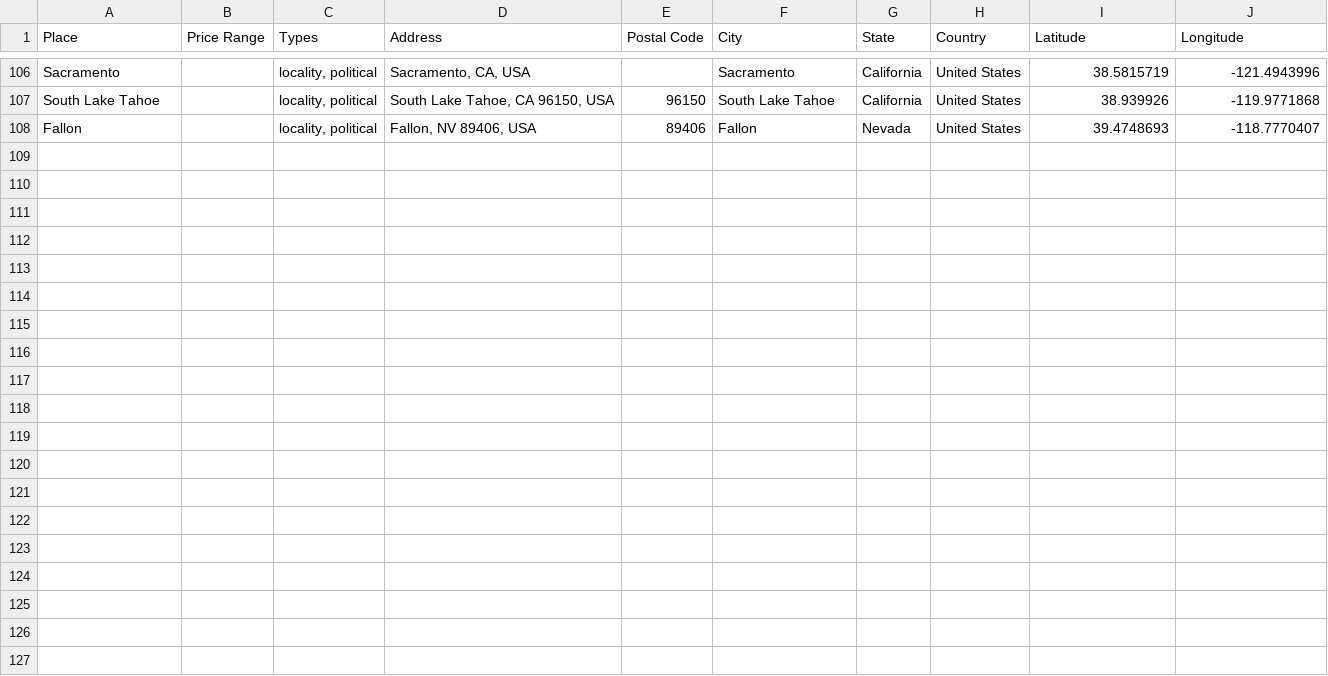
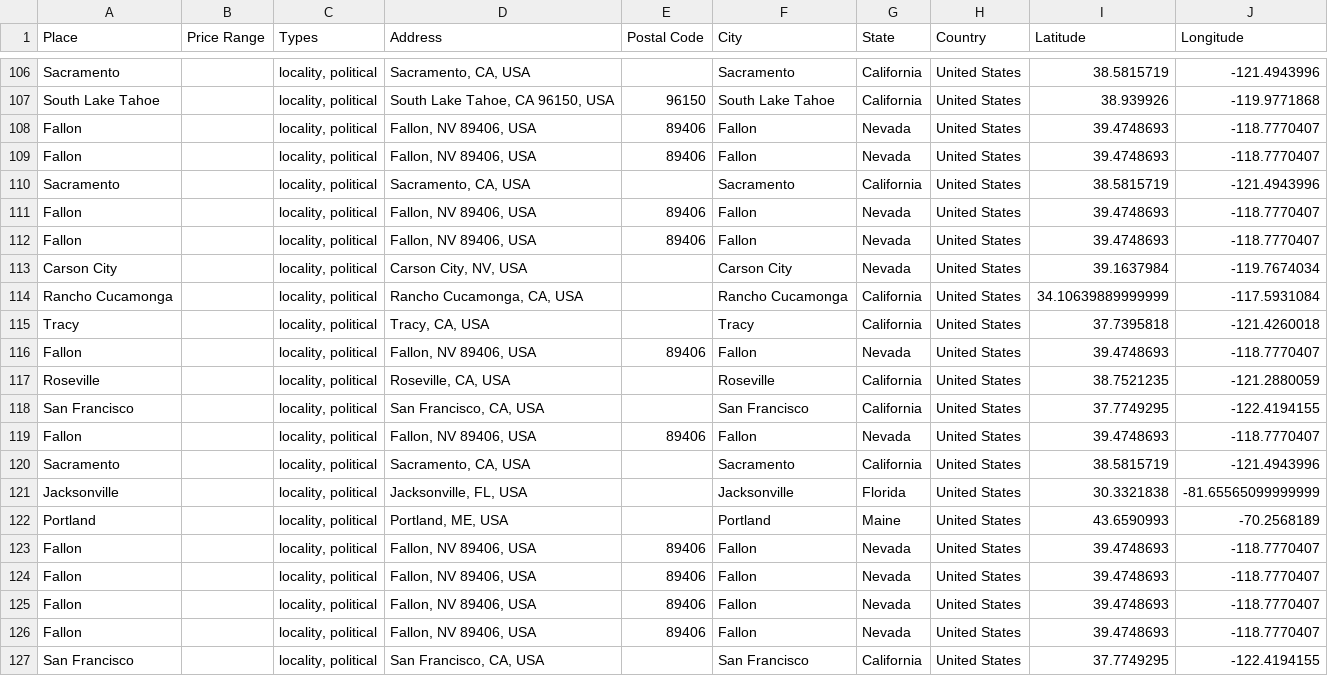
Before and after one commit to ireilly-reilly/JourneyGenius, a CSV file: journey-genius-data-scraping/hotel_data.csv, drawn as a sheet; only a part is shown, gaps mark what is left out.

```diff
--- a/journey-genius-data-scraping/hotel_data.csv
+++ b/journey-genius-data-scraping/hotel_data.csv
@@ -108 +108,20 @@ South Lake Tahoe,,"locality, political","South Lake Tahoe, CA 96150, USA",96150,
 Fallon,,"locality, political","Fallon, NV 89406, USA",89406,Fallon,Nevada,United States,39.4748693,-118.7770407
+Fallon,,"locality, political","Fallon, NV 89406, USA",89406,Fallon,Nevada,United States,39.4748693,-118.7770407
+Sacramento,,"locality, political","Sacramento, CA, USA",,Sacramento,California,United States,38.5815719,-121.4943996
+Fallon,,"locality, political","Fallon, NV 89406, USA",89406,Fallon,Nevada,United States,39.4748693,-118.7770407
+Fallon,,"locality, political","Fallon, NV 89406, USA",89406,Fallon,Nevada,United States,39.4748693,-118.7770407
+Carson City,,"locality, political","Carson City, NV, USA",,Carson City,Nevada,United States,39.1637984,-119.7674034
+Rancho Cucamonga,,"locality, political","Rancho Cucamonga, CA, USA",,Rancho Cucamonga,California,United States,34.10639889999999,-117.5931084
+Tracy,,"locality, political","Tracy, CA, USA",,Tracy,California,United States,37.7395818,-121.4260018
+Fallon,,"locality, political","Fallon, NV 89406, USA",89406,Fallon,Nevada,United States,39.4748693,-118.7770407
+Roseville,,"locality, political","Roseville, CA, USA",,Roseville,California,United States,38.7521235,-121.2880059
+San Francisco,,"locality, political","San Francisco, CA, USA",,San Francisco,California,United States,37.7749295,-122.4194155
+Fallon,,"locality, political","Fallon, NV 89406, USA",89406,Fallon,Nevada,United States,39.4748693,-118.7770407
+Sacramento,,"locality, political","Sacramento, CA, USA",,Sacramento,California,United States,38.5815719,-121.4943996
+Jacksonville,,"locality, political","Jacksonville, FL, USA",,Jacksonville,Florida,United States,30.3321838,-81.65565099999999
+Portland,,"locality, political","Portland, ME, USA",,Portland,Maine,United States,43.6590993,-70.2568189
+Fallon,,"locality, political","Fallon, NV 89406, USA",89406,Fallon,Nevada,United States,39.4748693,-118.7770407
+Fallon,,"locality, political","Fallon, NV 89406, USA",89406,Fallon,Nevada,United States,39.4748693,-118.7770407
+Fallon,,"locality, political","Fallon, NV 89406, USA",89406,Fallon,Nevada,United States,39.4748693,-118.7770407
+Fallon,,"locality, political","Fallon, NV 89406, USA",89406,Fallon,Nevada,United States,39.4748693,-118.7770407
+San Francisco,,"locality, political","San Francisco, CA, USA",,San Francisco,California,United States,37.7749295,-122.4194155
```
Also changed, not shown: journey-genius-data-scraping/activity_data.csv, journey-genius-data-scraping/landmark_data.csv, 5 other files.
